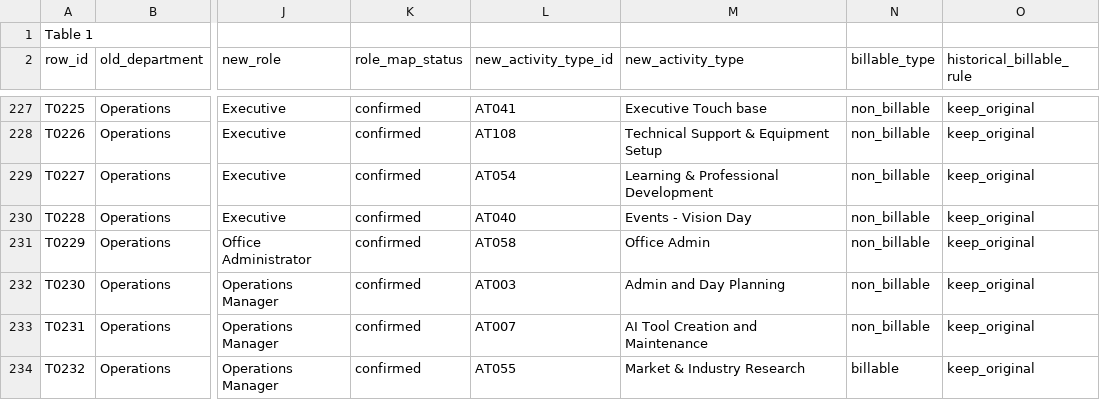
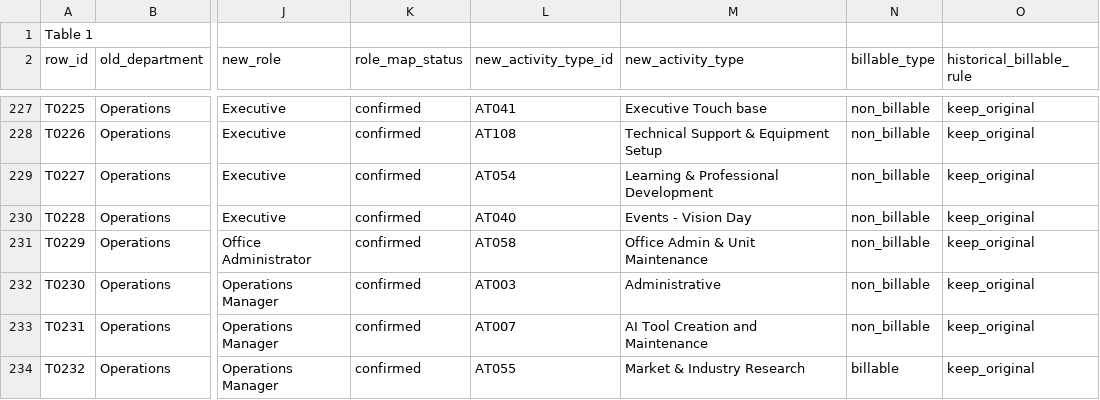
Before and after one commit to Longhouse-Branding-Marketing/longhouse-time-tracker, a CSV file: data/category-map/task-map.csv, drawn as a sheet; only a part is shown, gaps mark what is left out; the diff covers the shown part only; the diff names each change by its address in the sheet, - before the commit and + after, or states it on an @@ line.

```diff
--- a/data/category-map/task-map.csv
+++ b/data/category-map/task-map.csv
-M231 (new_activity_type): Office Admin
+M231 (new_activity_type): Office Admin & Unit Maintenance
-M232 (new_activity_type): Admin and Day Planning
+M232 (new_activity_type): Administrative
```
Also changed, not shown: 88 edited cells elsewhere in this file, data/category-map/activity-types.csv, 28 other files.
